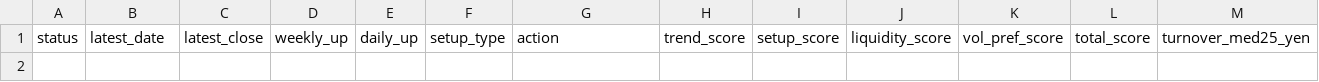
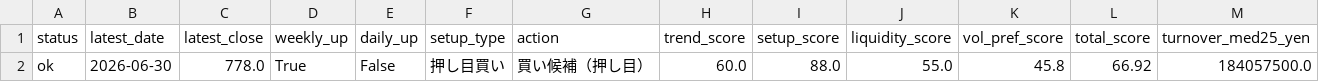
Before and after one commit to bosonization/kabu8-dashboard, a CSV file: dashboard_data/technical_buy_candidates.csv, drawn as a sheet; only a part is shown; rows hold the shown columns only; the diff names each change by its address in the sheet, - before the commit and + after, or states it on an @@ line.

```diff
--- a/dashboard_data/technical_buy_candidates.csv
+++ b/dashboard_data/technical_buy_candidates.csv
+row 2: ok | 2026-06-30 | 778.0 | True | False | 押し目買い | 買い候補（押し目） | 60.0 | 88.0 | 55.0 | 45.8 | 66.92 | 184057500.0
```
Also changed, not shown: dashboard_data/ifd_candidates_preopen.csv, dashboard_data/technical_priority_watchlist.csv, 5 other files.
